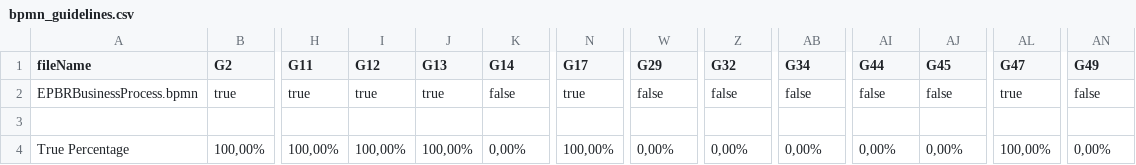
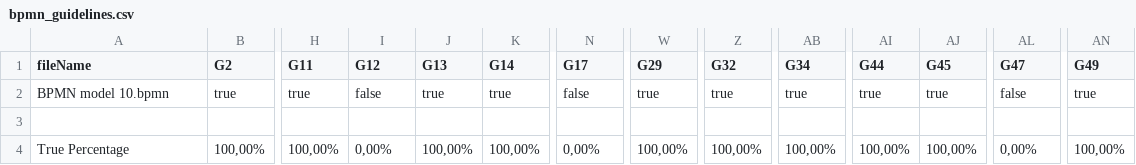
Before and after one commit to manuolivercam/bpmn-inspector, a CSV file: src/main/resources/bpmnGuidelinesOutput/bpmn_guidelines.csv, drawn as a sheet; only a part is shown, gaps mark what is left out; the diff names each change by its address in the sheet, - before the commit and + after, or states it on an @@ line.

```diff
--- a/src/main/resources/bpmnGuidelinesOutput/bpmn_guidelines.csv
+++ b/src/main/resources/bpmnGuidelinesOutput/bpmn_guidelines.csv
-A2 (fileName): EPBRBusinessProcess.bpmn
+A2 (fileName): BPMN model 10.bpmn
-I2 (G12): true
+I2 (G12): false
-K2 (G14): false
+K2 (G14): true
-N2 (G17): true
+N2 (G17): false
-W2 (G29): false
+W2 (G29): true
-Z2 (G32): false
+Z2 (G32): true
-AB2 (G34): false
+AB2 (G34): true
-AI2 (G44): false
+AI2 (G44): true
-AJ2 (G45): false
+AJ2 (G45): true
-AL2 (G47): true
+AL2 (G47): false
-AN2 (G49): false
+AN2 (G49): true
-I4 (G12): 100,00%
+I4 (G12): 0,00%
-K4 (G14): 0,00%
+K4 (G14): 100,00%
-N4 (G17): 100,00%
+N4 (G17): 0,00%
-W4 (G29): 0,00%
+W4 (G29): 100,00%
-Z4 (G32): 0,00%
+Z4 (G32): 100,00%
-AB4 (G34): 0,00%
+AB4 (G34): 100,00%
-AI4 (G44): 0,00%
+AI4 (G44): 100,00%
-AJ4 (G45): 0,00%
+AJ4 (G45): 100,00%
-AL4 (G47): 100,00%
+AL4 (G47): 0,00%
-AN4 (G49): 0,00%
+AN4 (G49): 100,00%
```
Also changed, not shown: src/main/resources/bpmnCounterOutput/bpmn_combinedSets.csv, 6 other files.
